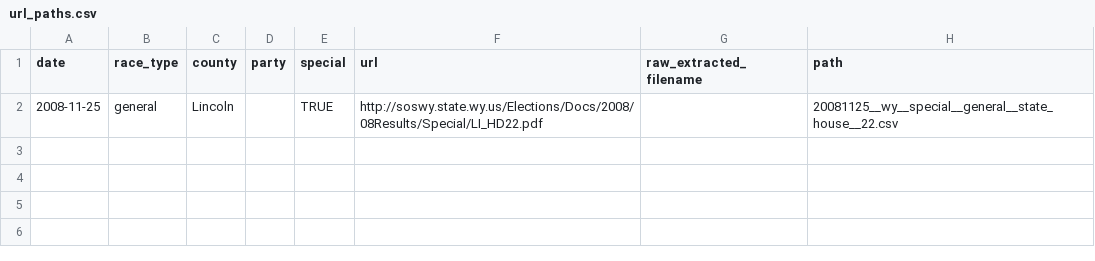
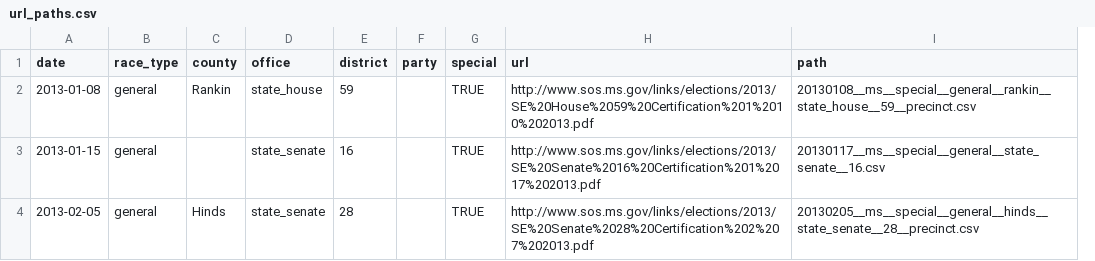
Before and after one commit to openelections/openelections-core, a CSV file: openelex/us/ms/mappings/url_paths.csv, drawn as a sheet; removed rows and columns are numbered as before the commit, all else as after; the diff names each change by its address in the sheet, - before the commit and + after, or states it on an @@ line.

Commit message:
ms datasource special election handling

```diff
--- a/openelex/us/ms/mappings/url_paths.csv
+++ b/openelex/us/ms/mappings/url_paths.csv
+column D (office), row 2: state_house
+column E (district), row 2: 59
-column G (raw_extracted_filename), empty
-A2 (date): 2008-11-25
+A2 (date): 2013-01-08
-C2 (county): Lincoln
+C2 (county): Rankin
-H2 (url): http://soswy.state.wy.us/Elections/Docs/2008/08Results/Special/LI_HD22.pdf
+H2 (url): http://www.sos.ms.gov/links/elections/2013/SE%20House%2059%20Certification%201%2010%202013.pdf
-I2 (path): 20081125__wy__special__general__state_house__22.csv
+I2 (path): 20130108__ms__special__general__rankin__state_house__59__precinct.csv
+row 3: 2013-01-15 | general |  | state_senate | 16 |  | TRUE | http://www.sos.ms.gov/links/elections/2013/SE%20Senate%2016%20Certification%201%2017%202013.pdf | 20130117__ms__special__general__state_senate__16.csv
+row 4: 2013-02-05 | general | Hinds | state_senate | 28 |  | TRUE | http://www.sos.ms.gov/links/elections/2013/SE%20Senate%2028%20Certification%202%207%202013.pdf | 20130205__ms__special__general__hinds__state_senate__28__precinct.csv
```
Also changed, not shown: 1 other file.
